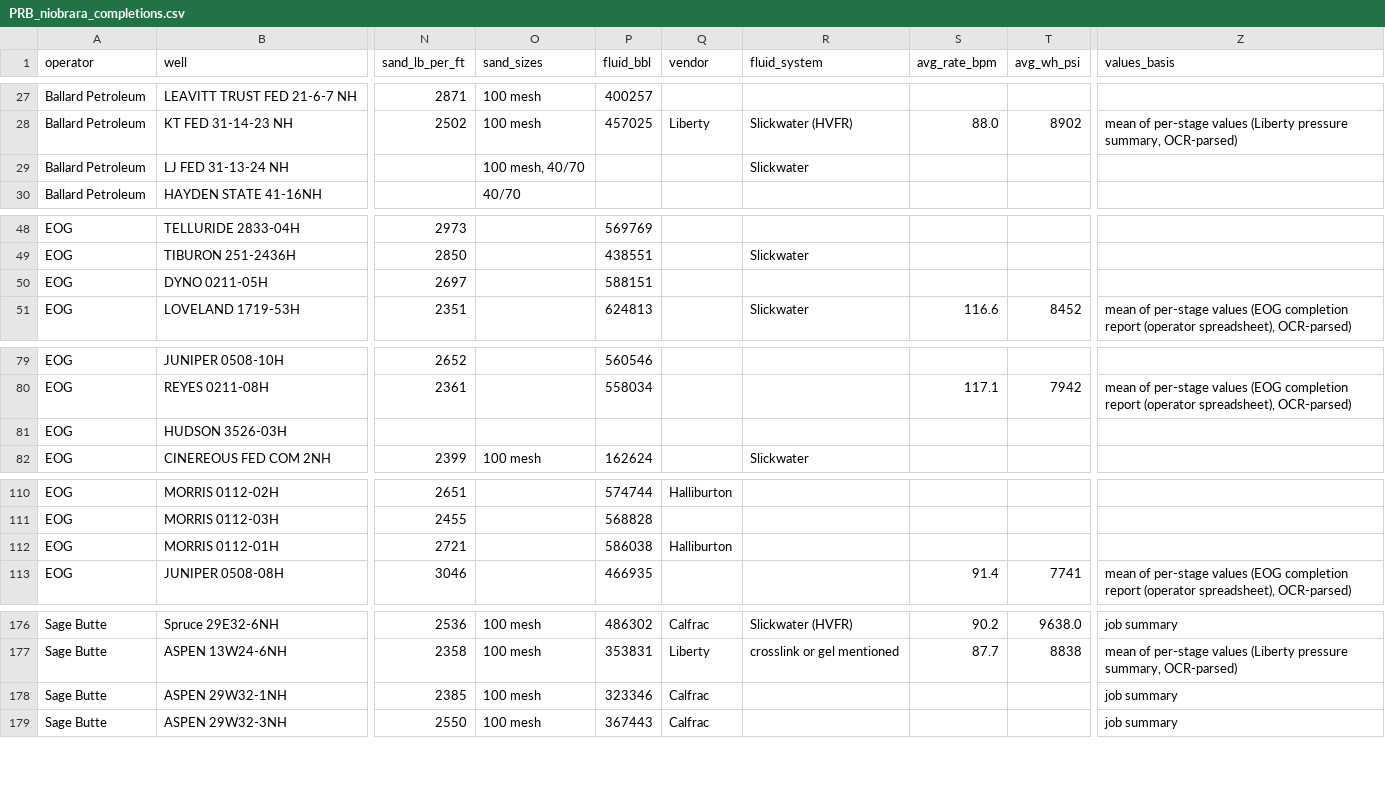
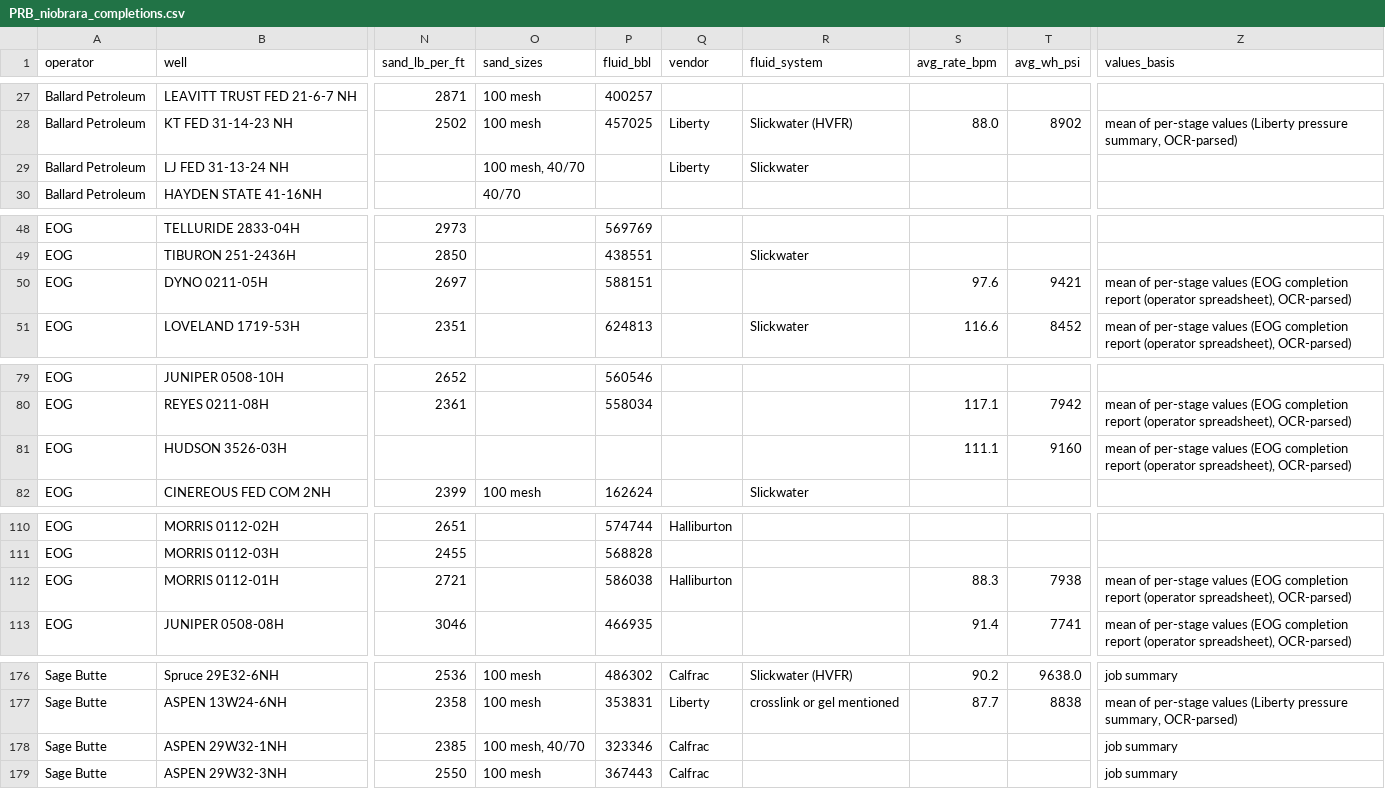
Before and after one commit to BackwardsHAT123/PRB, a CSV file: data/completions/PRB_niobrara_completions.csv, drawn as a sheet; only a part is shown, gaps mark what is left out; the diff names each change by its address in the sheet, - before the commit and + after, or states it on an @@ line.

```diff
--- a/data/completions/PRB_niobrara_completions.csv
+++ b/data/completions/PRB_niobrara_completions.csv
-Q29 (vendor): (empty)
+Q29 (vendor): Liberty
-S50 (avg_rate_bpm): (empty)
+S50 (avg_rate_bpm): 97.6
-T50 (avg_wh_psi): (empty)
+T50 (avg_wh_psi): 9421
-Z50 (values_basis): (empty)
+Z50 (values_basis): mean of per-stage values (EOG completion report (operator spreadsheet), OCR-parsed)
-S81 (avg_rate_bpm): (empty)
+S81 (avg_rate_bpm): 111.1
-T81 (avg_wh_psi): (empty)
+T81 (avg_wh_psi): 9160
-Z81 (values_basis): (empty)
+Z81 (values_basis): mean of per-stage values (EOG completion report (operator spreadsheet), OCR-parsed)
-S112 (avg_rate_bpm): (empty)
+S112 (avg_rate_bpm): 88.3
-T112 (avg_wh_psi): (empty)
+T112 (avg_wh_psi): 7938
-Z112 (values_basis): (empty)
+Z112 (values_basis): mean of per-stage values (EOG completion report (operator spreadsheet), OCR-parsed)
-O178 (sand_sizes): 100 mesh
+O178 (sand_sizes): 100 mesh, 40/70
```
Also changed, not shown: 2 other files.
